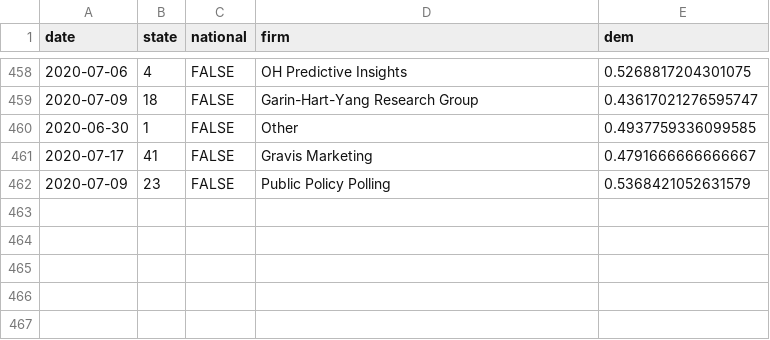
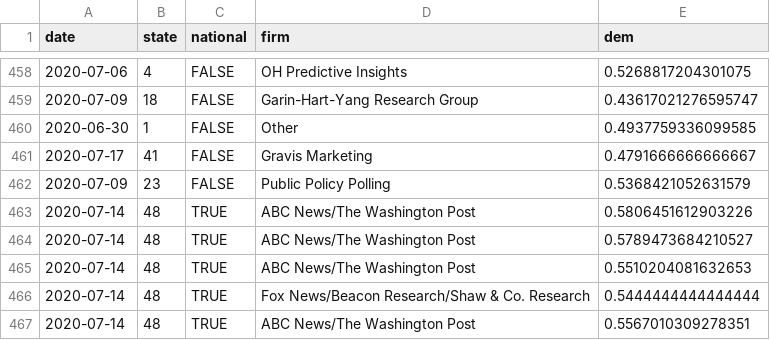
Before and after one commit to CoryMcCartan/president, a CSV file: docs/polls.csv, drawn as a sheet; only a part is shown, gaps mark what is left out.

```diff
--- a/docs/polls.csv
+++ b/docs/polls.csv
@@ -462 +462,6 @@ date,state,national,firm,dem
 2020-07-09,23,FALSE,Public Policy Polling,0.5368421052631579
+2020-07-14,48,TRUE,ABC News/The Washington Post,0.5806451612903226
+2020-07-14,48,TRUE,ABC News/The Washington Post,0.5789473684210527
+2020-07-14,48,TRUE,ABC News/The Washington Post,0.5510204081632653
+2020-07-14,48,TRUE,Fox News/Beacon Research/Shaw & Co. Research,0.5444444444444444
+2020-07-14,48,TRUE,ABC News/The Washington Post,0.5567010309278351
```
Also changed, not shown: docs/history.csv, docs/state_history.csv, 2 other files.
